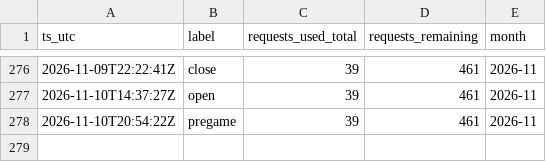
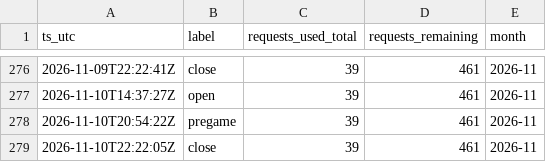
Before and after one commit to gitchrisqueen/panthera, a CSV file: data/odds/credit_log.csv, drawn as a sheet; only a part is shown, gaps mark what is left out; the diff names each change by its address in the sheet, - before the commit and + after, or states it on an @@ line.

```diff
--- a/data/odds/credit_log.csv
+++ b/data/odds/credit_log.csv
+row 279: 2026-11-10T22:22:05Z | close | 39 | 461 | 2026-11
```
Also changed, not shown: 1 other file.
